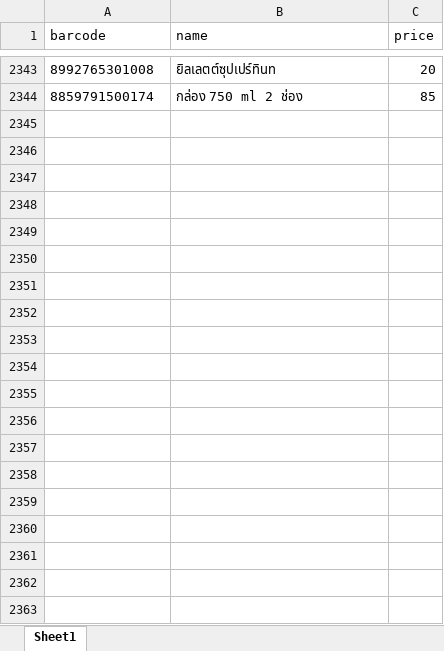
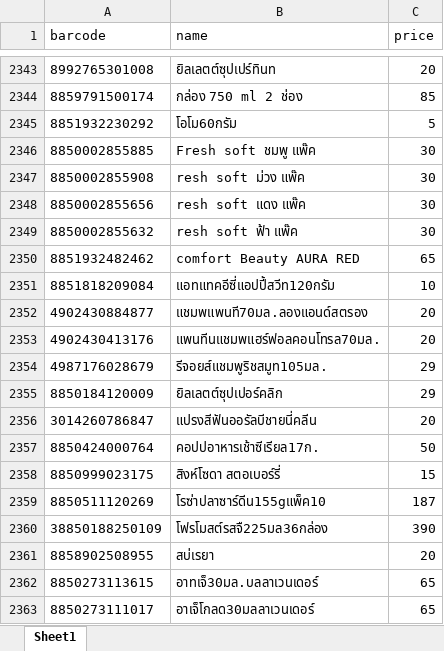
Before and after one commit to Arwutthep12/STShopV1, an Excel workbook: products.xlsx, sheet Sheet1, drawn as a sheet; only a part is shown, gaps mark what is left out; values as stored, in another font and other column widths than the file's, no borders; the diff covers the shown part only; the diff names each change by its address in the sheet, - before the commit and + after, or states it on an @@ line.

Commit message:
Add files via upload

```diff
--- a/products.xlsx (sheet Sheet1)
+++ b/products.xlsx (sheet Sheet1)
+row 2345: 8851932230292 | โอโม60กรัม | 5
+row 2346: 8850002855885 | Fresh soft ชมพู แพ๊ค | 30
+row 2347: 8850002855908 | resh soft ม่วง แพ๊ค | 30
+row 2348: 8850002855656 | resh soft แดง แพ๊ค | 30
+row 2349: 8850002855632 | resh soft ฟ้า แพ๊ค | 30
+row 2350: 8851932482462 | comfort Beauty AURA RED | 65
+row 2351: 8851818209084 | แอทแทคอีซี่แอปปี้สวีท120กรัม | 10
+row 2352: 4902430884877 | แชมพแพนที70มล.ลองแอนด์สตรอง | 20
+row 2353: 4902430413176 | แพนทีนแชมพแฮร์ฟอลคอนโทรล70มล. | 20
+row 2354: 4987176028679 | รีจอยส์แชมพูริชสมูท105มล. | 29
+row 2355: 8850184120009 | ยิลเลตต์ซุปเปอร์คลิก | 29
+row 2356: 3014260786847 | แปรงสีฟันออรัลบีชายนี่คลีน | 20
+row 2357: 8850424000764 | คอปปอาหารเช้าซีเรียล17ก. | 50
+row 2358: 8850999023175 | สิงห์โซดา สตอเบอร์รี่ | 15
+row 2359: 8850511120269 | โรซ่าปลาซาร์ดีน155gแพ็ค10 | 187
+row 2360: 38850188250109 | โฟรโมสต์รสจื225มล36กล่อง | 390
+row 2361: 8858902508955 | สบ่เรยา | 20
+row 2362: 8850273113615 | อาทเจ็30มล.บลลาเวนเดอร์ | 65
+row 2363: 8850273111017 | อาเจ็โกลด30มลลาเวนเดอร์ | 65
```
Also changed, not shown: 73 added rows, 3 removed rows and 18 edited cells elsewhere in this sheet.
